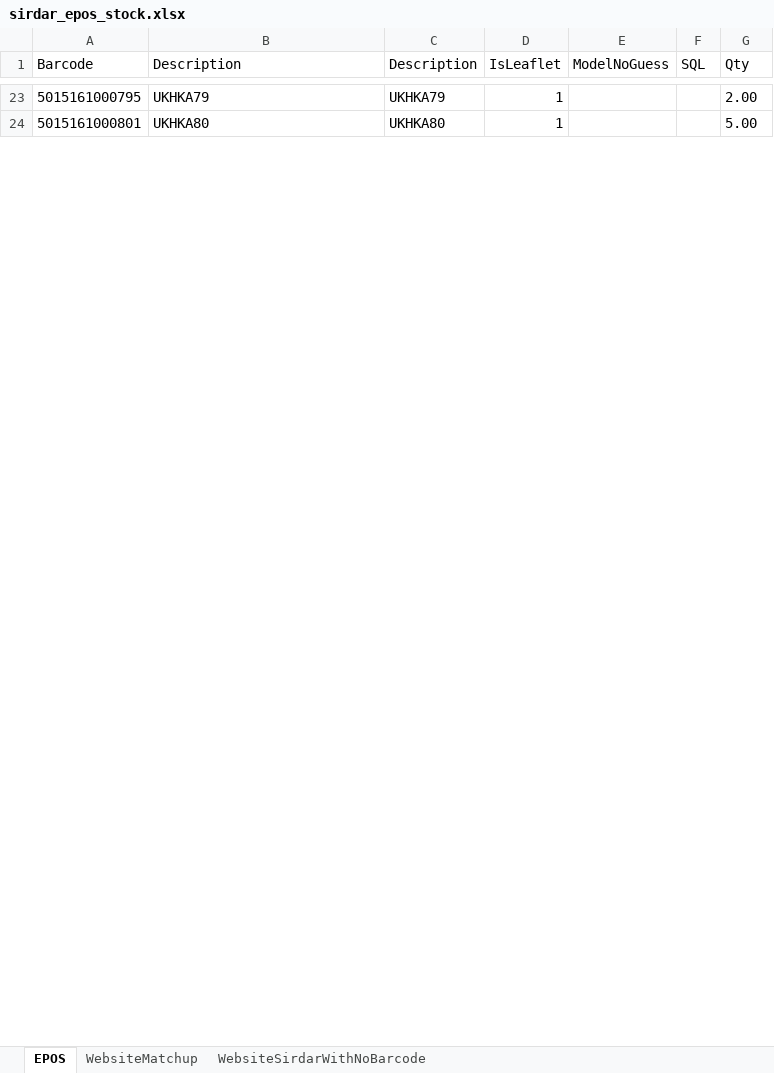
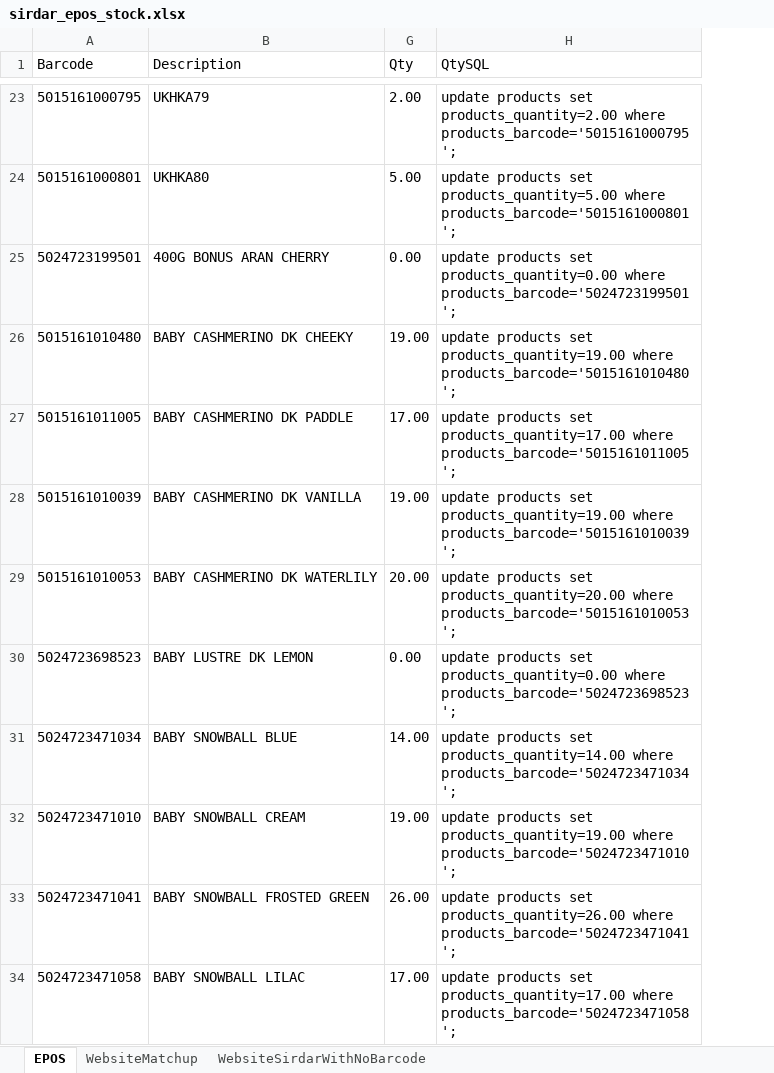
Before and after one commit to celestin/dev, an Excel workbook: web/iknit/data/sirdar_epos_stock.xlsx, sheet EPOS, drawn as a sheet; only a part is shown, gaps mark what is left out; values as stored, in another font and other column widths than the file's, no borders; removed rows and columns are numbered as before the commit, all else as after; the diff covers the shown part only; the diff names each change by its address in the sheet, - before the commit and + after, or states it on an @@ line.

```diff
--- a/web/iknit/data/sirdar_epos_stock.xlsx (sheet EPOS)
+++ b/web/iknit/data/sirdar_epos_stock.xlsx (sheet EPOS)
@@ column C (Description) hidden, rows 23-24: UKHKA79 | UKHKA80 @@
@@ column D (IsLeaflet) hidden, rows 23-24: 1 | 1 @@
@@ column E (ModelNoGuess) hidden, empty @@
@@ column F (SQL) hidden, empty @@
+column H (QtySQL), rows 23-24: update products set products_quantity=2.00 where products_barcode='5015161000795'; | update products set products_quantity=5.00 where products_barcode='5015161000801';
+row 25: 5024723199501 | 400G BONUS ARAN CHERRY | 0.00 | update products set products_quantity=0.00 where products_barcode='5024723199501';
+row 26: 5015161010480 | BABY CASHMERINO DK CHEEKY | 19.00 | update products set products_quantity=19.00 where products_barcode='5015161010480';
+row 27: 5015161011005 | BABY CASHMERINO DK PADDLE | 17.00 | update products set products_quantity=17.00 where products_barcode='5015161011005';
+row 28: 5015161010039 | BABY CASHMERINO DK VANILLA | 19.00 | update products set products_quantity=19.00 where products_barcode='5015161010039';
+row 29: 5015161010053 | BABY CASHMERINO DK WATERLILY | 20.00 | update products set products_quantity=20.00 where products_barcode='5015161010053';
+row 30: 5024723698523 | BABY LUSTRE DK LEMON | 0.00 | update products set products_quantity=0.00 where products_barcode='5024723698523';
+row 31: 5024723471034 | BABY SNOWBALL BLUE | 14.00 | update products set products_quantity=14.00 where products_barcode='5024723471034';
+row 32: 5024723471010 | BABY SNOWBALL CREAM | 19.00 | update products set products_quantity=19.00 where products_barcode='5024723471010';
+row 33: 5024723471041 | BABY SNOWBALL FROSTED GREEN | 26.00 | update products set products_quantity=26.00 where products_barcode='5024723471041';
+row 34: 5024723471058 | BABY SNOWBALL LILAC | 17.00 | update products set products_quantity=17.00 where products_barcode='5024723471058';
```
Also changed, not shown: 318 added rows elsewhere in this sheet, hidden cells, 1 other file.
